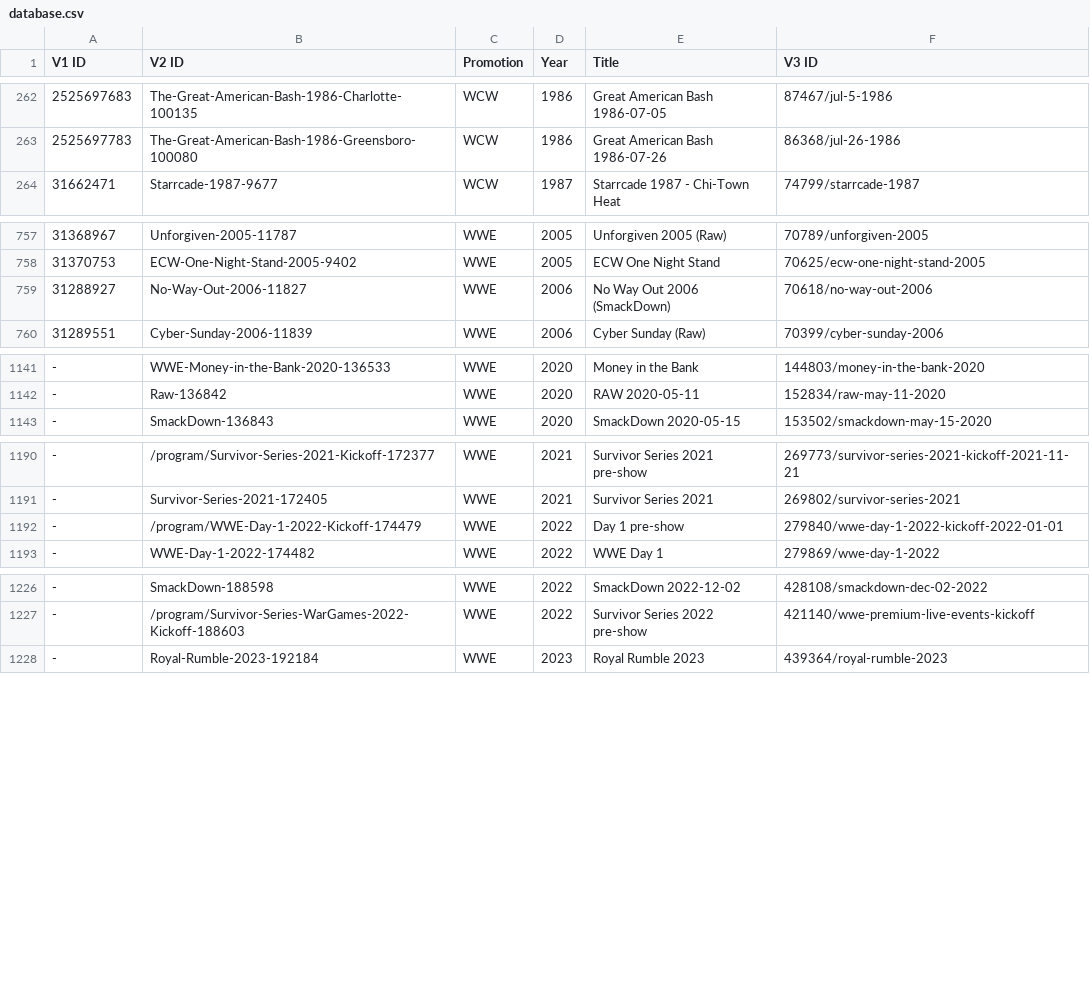
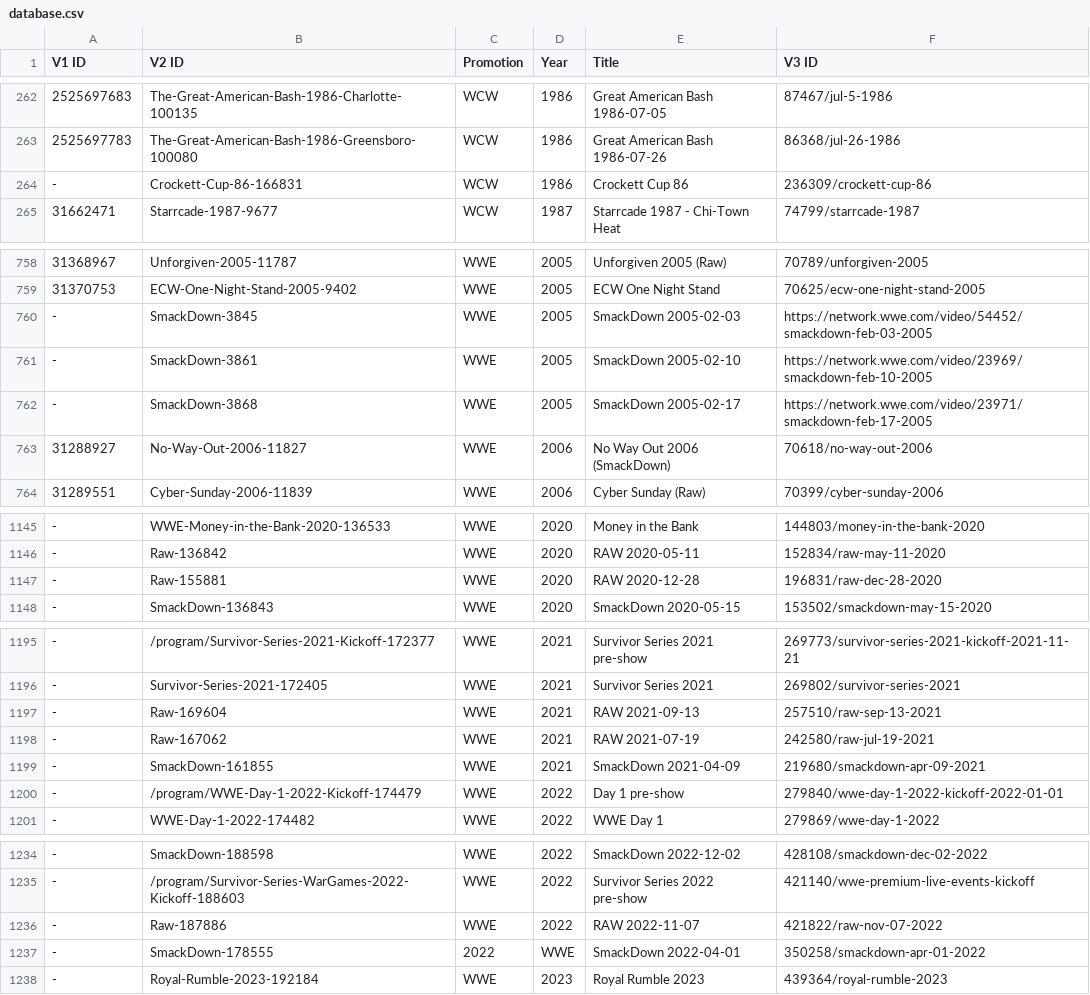
Before and after one commit to nafmo/wwenetwork-linkmap, a CSV file: database.csv, drawn as a sheet; only a part is shown, gaps mark what is left out; the diff covers the shown part only.

Commit message:
Add som additional mappings

```diff
--- a/database.csv
+++ b/database.csv
@@ -263,2 +263,3 @@ V1 ID,V2 ID,Promotion,Year,Title,V3 ID
 2525697783,The-Great-American-Bash-1986-Greensboro-100080,WCW,1986,Great American Bash 1986-07-26,86368/jul-26-1986
+-,Crockett-Cup-86-166831,WCW,1986,Crockett Cup 86,236309/crockett-cup-86
 31662471,Starrcade-1987-9677,WCW,1987,Starrcade 1987 - Chi-Town Heat,74799/starrcade-1987
@@ -758,2 +759,5 @@ V1 ID,V2 ID,Promotion,Year,Title,V3 ID
 31370753,ECW-One-Night-Stand-2005-9402,WWE,2005,ECW One Night Stand,70625/ecw-one-night-stand-2005
+-,SmackDown-3845,WWE,2005,SmackDown 2005-02-03,https://network.wwe.com/video/54452/smackdown-feb-03-2005
+-,SmackDown-3861,WWE,2005,SmackDown 2005-02-10,https://network.wwe.com/video/23969/smackdown-feb-10-2005
+-,SmackDown-3868,WWE,2005,SmackDown 2005-02-17,https://network.wwe.com/video/23971/smackdown-feb-17-2005
 31288927,No-Way-Out-2006-11827,WWE,2006,No Way Out 2006 (SmackDown),70618/no-way-out-2006
@@ -1142,2 +1146,3 @@ V1 ID,V2 ID,Promotion,Year,Title,V3 ID
 -,Raw-136842,WWE,2020,RAW 2020-05-11,152834/raw-may-11-2020
+-,Raw-155881,WWE,2020,RAW 2020-12-28,196831/raw-dec-28-2020
 -,SmackDown-136843,WWE,2020,SmackDown 2020-05-15,153502/smackdown-may-15-2020
@@ -1191,2 +1196,5 @@ V1 ID,V2 ID,Promotion,Year,Title,V3 ID
 -,Survivor-Series-2021-172405,WWE,2021,Survivor Series 2021,269802/survivor-series-2021
+-,Raw-169604,WWE,2021,RAW 2021-09-13,257510/raw-sep-13-2021
+-,Raw-167062,WWE,2021,RAW 2021-07-19,242580/raw-jul-19-2021
+-,SmackDown-161855,WWE,2021,SmackDown 2021-04-09,219680/smackdown-apr-09-2021
 -,/program/WWE-Day-1-2022-Kickoff-174479,WWE,2022,Day 1 pre-show,279840/wwe-day-1-2022-kickoff-2022-01-01
@@ -1227,2 +1235,4 @@ V1 ID,V2 ID,Promotion,Year,Title,V3 ID
 -,/program/Survivor-Series-WarGames-2022-Kickoff-188603,WWE,2022,Survivor Series 2022 pre-show,421140/wwe-premium-live-events-kickoff
+-,Raw-187886,WWE,2022,RAW 2022-11-07,421822/raw-nov-07-2022
+-,SmackDown-178555,2022,WWE,SmackDown 2022-04-01,350258/smackdown-apr-01-2022
 -,Royal-Rumble-2023-192184,WWE,2023,Royal Rumble 2023,439364/royal-rumble-2023
```
Also changed, not shown: 1 added row elsewhere in this file.
